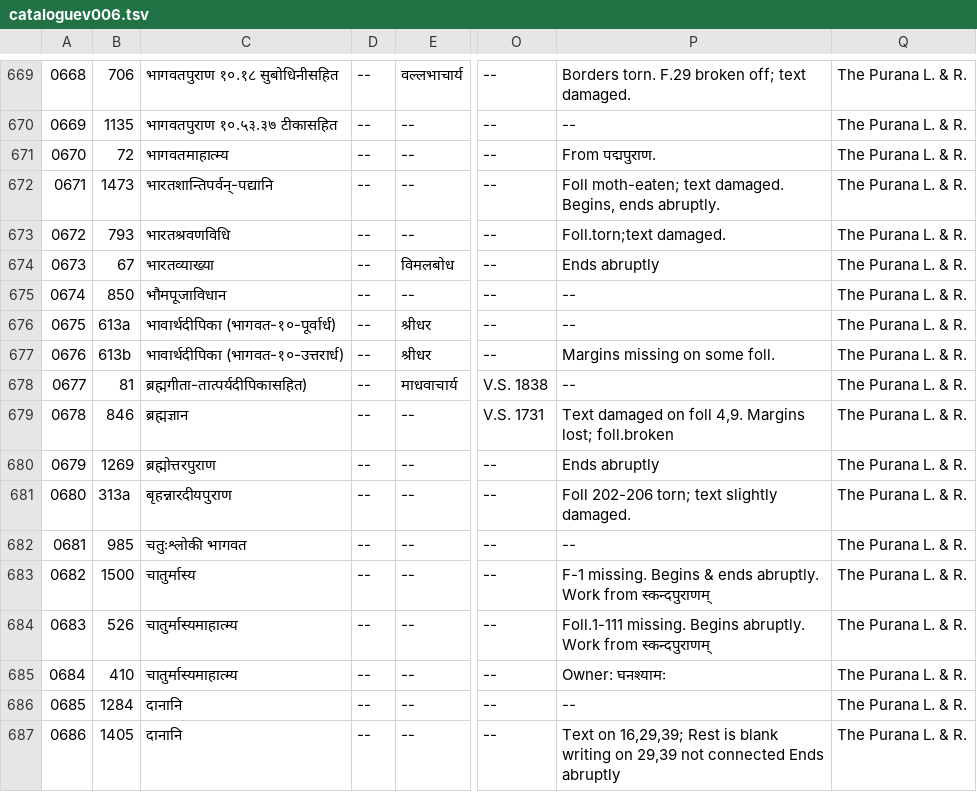
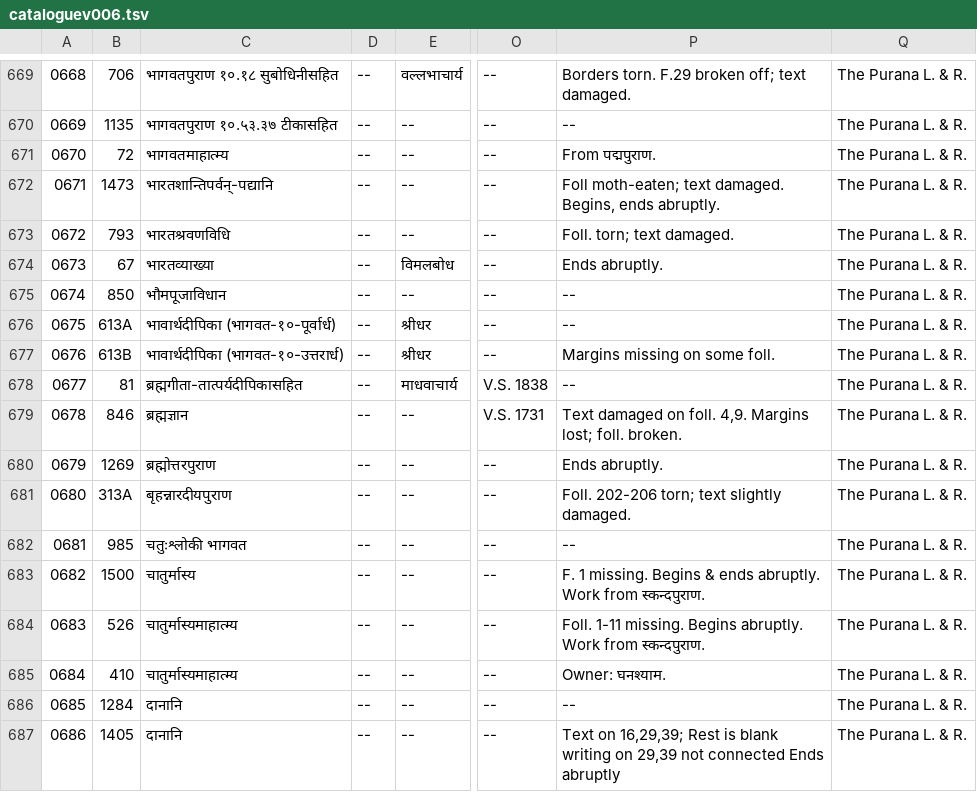
Before and after one commit to drdhaval2785/ChunilalGandhiVidyabhavan, a TSV file: derivedFiles/cataloguev006.tsv, drawn as a sheet; only a part is shown, gaps mark what is left out; the diff names each change by its address in the sheet, - before the commit and + after, or states it on an @@ line.

```diff
--- a/derivedFiles/cataloguev006.tsv
+++ b/derivedFiles/cataloguev006.tsv
-P673: Foll.torn;text damaged.
+P673: Foll. torn; text damaged.
-P674: Ends abruptly
+P674: Ends abruptly.
-B676: 613a
+B676: 613A
-B677: 613b
+B677: 613B
-C678: ब्रह्मगीता-तात्पर्यदीपिकासहित)
+C678: ब्रह्मगीता-तात्पर्यदीपिकासहित
-P679: …damaged on foll 4,9. Margins lost; foll.broken
+P679: …damaged on foll. 4,9. Margins lost; foll. broken.
-P680: Ends abruptly
+P680: Ends abruptly.
-B681: 313a
+B681: 313A
-P681: Foll 202-206 torn; text slightly damaged.
+P681: Foll. 202-206 torn; text slightly damaged.
-P683: F-1 missing. Begins & ends abruptly. Work from स्कन्दपुराणम्
+P683: F. 1 missing. Begins & ends abruptly. Work from स्कन्दपुराण.
-P684: Foll.1-111 missing. Begins abruptly. Work from स्कन्दपुराणम्
+P684: Foll. 1-11 missing. Begins abruptly. Work from स्कन्दपुराण.
-P685: Owner: घनश्यामः
+P685: Owner: घनश्याम.
```
Also changed, not shown: 1 other file.
